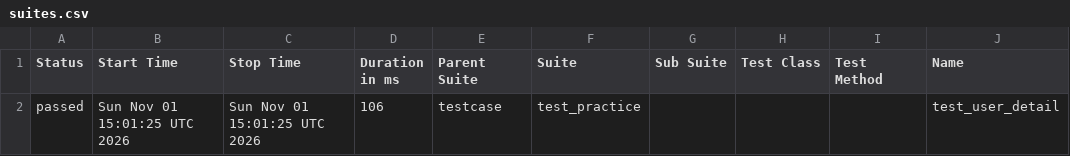
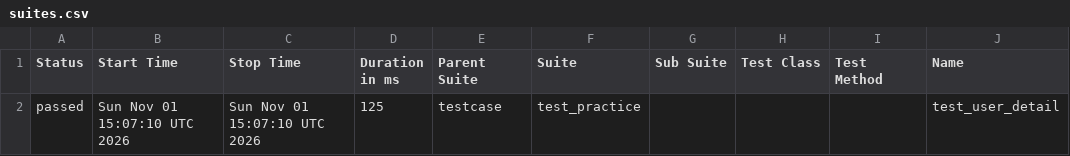
Before and after one commit to Emily8801/my-automation-project, a CSV file: data/suites.csv, drawn as a sheet; only a part is shown; the diff names each change by its address in the sheet, - before the commit and + after, or states it on an @@ line.

```diff
--- a/data/suites.csv
+++ b/data/suites.csv
-B2 (Start Time): Sun Nov 01 15:01:25 UTC 2026
+B2 (Start Time): Sun Nov 01 15:07:10 UTC 2026
-C2 (Stop Time): Sun Nov 01 15:01:25 UTC 2026
+C2 (Stop Time): Sun Nov 01 15:07:10 UTC 2026
-D2 (Duration in ms): 106
+D2 (Duration in ms): 125
```
Also changed, not shown: 17 other files.
